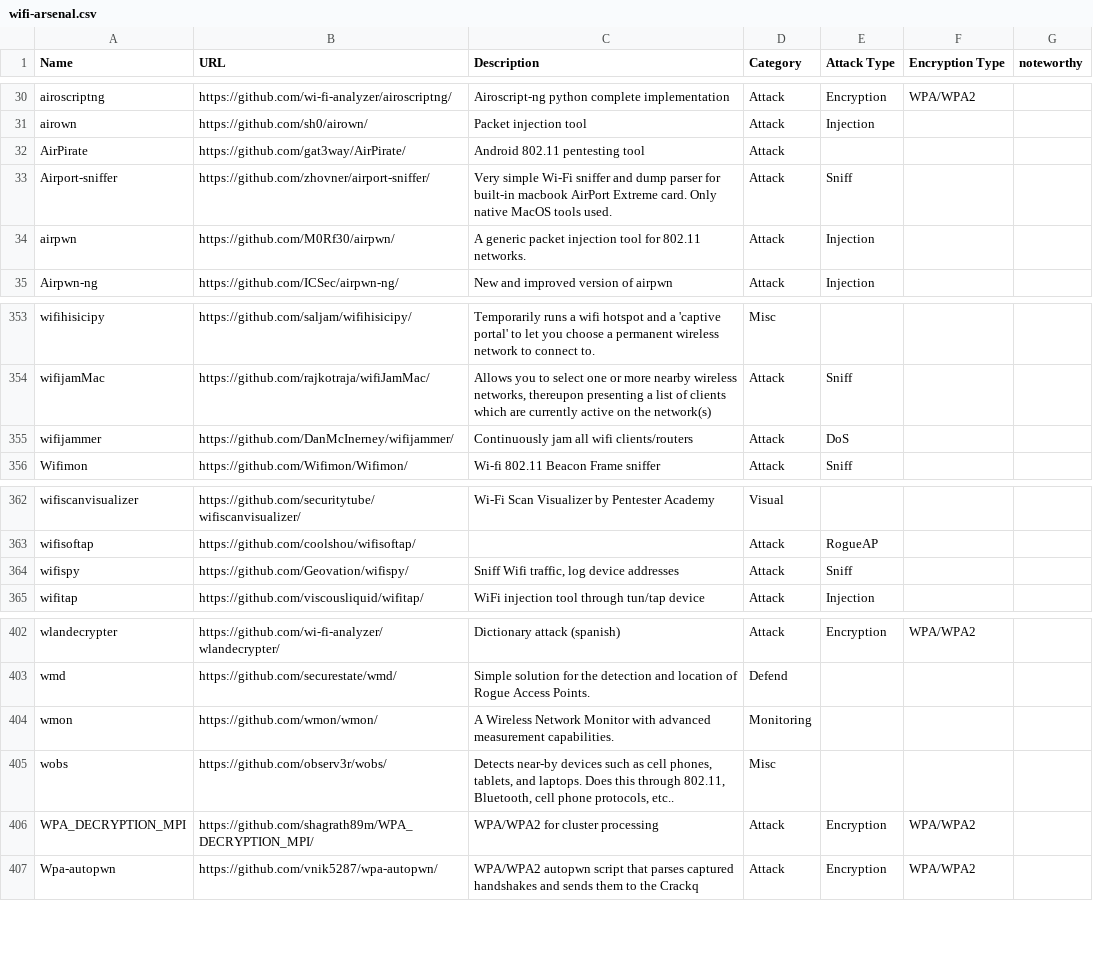
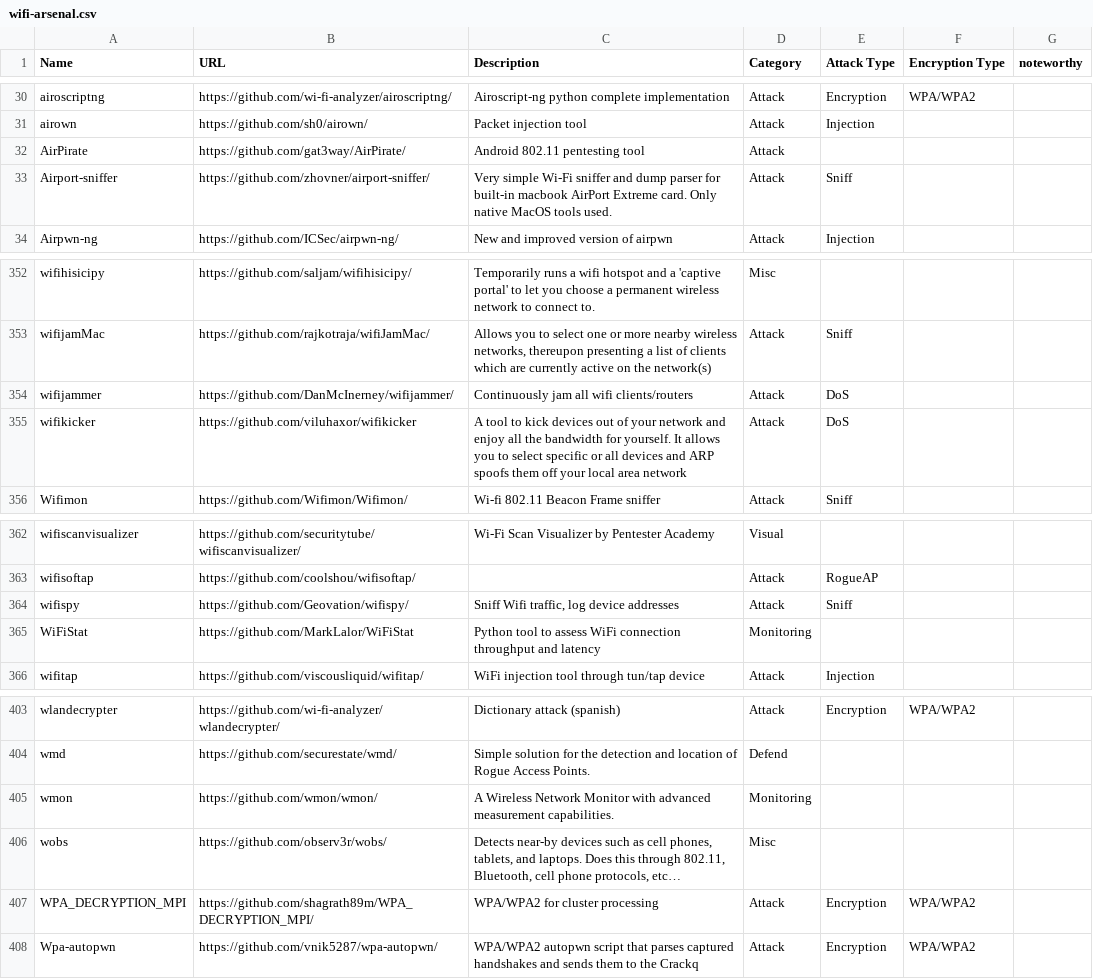
Before and after one commit to weldersnation3827/wifi-arsenal, a CSV file: wifi-arsenal.csv, drawn as a sheet; only a part is shown, gaps mark what is left out.

Commit message:
Update arsenal because of 0x90 repo changes

```diff
--- a/wifi-arsenal.csv
+++ b/wifi-arsenal.csv
@@ -33,3 +33,2 @@ AirPirate;https://github.com/gat3way/AirPirate/;Android 802.11 pentesting tool ;
 Airport-sniffer;https://github.com/zhovner/airport-sniffer/;Very simple Wi-Fi sniffer and dump parser for built-in macbook AirPort Extreme card. Only native MacOS tools used. ;Attack;Sniff;;
-airpwn;https://github.com/M0Rf30/airpwn/;A generic packet injection tool for 802.11 networks.;Attack;Injection;;
 Airpwn-ng;https://github.com/ICSec/airpwn-ng/;New and improved version of airpwn;Attack;Injection;;
@@ -355,2 +354,3 @@ wifijamMac;https://github.com/rajkotraja/wifiJamMac/;Allows you to select one or
 wifijammer;https://github.com/DanMcInerney/wifijammer/;Continuously jam all wifi clients/routers;Attack;DoS;;
+wifikicker;https://github.com/viluhaxor/wifikicker;A tool to kick devices out of your network and enjoy all the bandwidth for yourself. It allows you to select specific or all devices and ARP spoofs them off your local area network;Attack;DoS;;
 Wifimon;https://github.com/Wifimon/Wifimon/;Wi-fi 802.11 Beacon Frame sniffer;Attack;Sniff;;
@@ -364,2 +364,3 @@ wifisoftap;https://github.com/coolshou/wifisoftap/;;Attack;RogueAP;;
 wifispy;https://github.com/Geovation/wifispy/;Sniff Wifi traffic, log device addresses;Attack;Sniff;;
+WiFiStat;https://github.com/MarkLalor/WiFiStat;Python tool to assess WiFi connection throughput and latency;Monitoring;;;
 wifitap;https://github.com/viscousliquid/wifitap/;WiFi injection tool through tun/tap device;Attack;Injection;;
@@ -404,3 +405,3 @@ wmd;https://github.com/securestate/wmd/;Simple solution for the detection and lo
 wmon;https://github.com/wmon/wmon/;A Wireless Network Monitor with advanced measurement capabilities. ;Monitoring;;;
-wobs;https://github.com/observ3r/wobs/;Detects near-by devices such as cell phones, tablets, and laptops. Does this through 802.11, Bluetooth, cell phone protocols, etc.. ;Misc;;;
+wobs;https://github.com/observ3r/wobs/;Detects near-by devices such as cell phones, tablets, and laptops. Does this through 802.11, Bluetooth, cell phone protocols, etc…;Misc;;;
 WPA_DECRYPTION_MPI;https://github.com/shagrath89m/WPA_DECRYPTION_MPI/;WPA/WPA2 for cluster processing;Attack;Encryption;WPA/WPA2;
```
